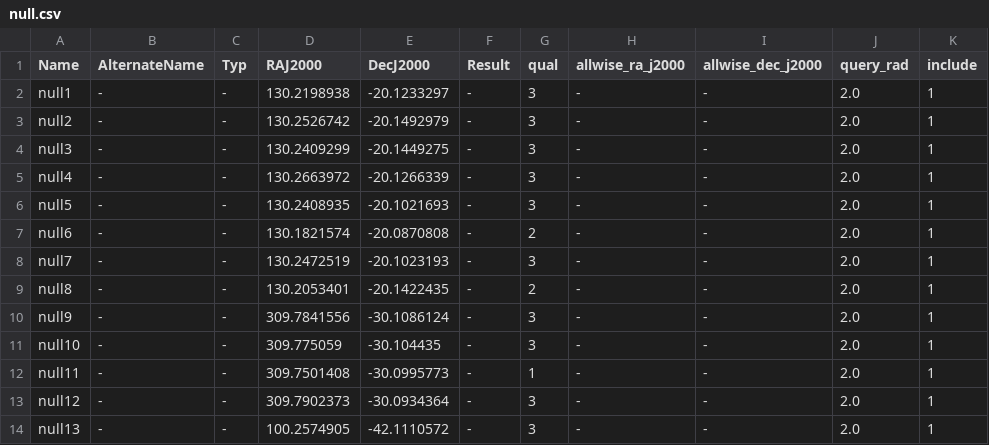
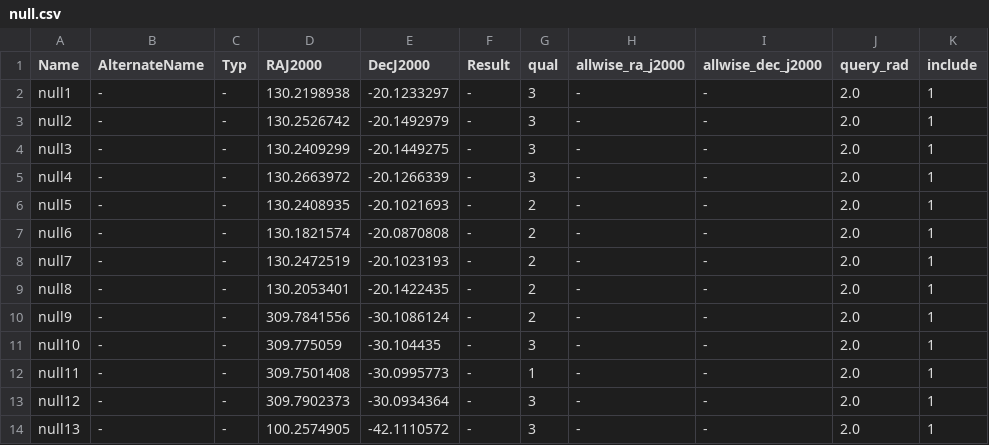
Before and after one commit to matteopaz/WISE, a CSV file: object_spreadsheets/null.csv, drawn as a sheet; only a part is shown.

```diff
--- a/object_spreadsheets/null.csv
+++ b/object_spreadsheets/null.csv
@@ -5,7 +5,7 @@ null3,-,-,130.2409299,-20.1449275,-,3,-,-,2.0,1
 null4,-,-,130.2663972,-20.1266339,-,3,-,-,2.0,1
-null5,-,-,130.2408935,-20.1021693,-,3,-,-,2.0,1
+null5,-,-,130.2408935,-20.1021693,-,2,-,-,2.0,1
 null6,-,-,130.1821574,-20.0870808,-,2,-,-,2.0,1
-null7,-,-,130.2472519,-20.1023193,-,3,-,-,2.0,1
+null7,-,-,130.2472519,-20.1023193,-,2,-,-,2.0,1
 null8,-,-,130.2053401,-20.1422435,-,2,-,-,2.0,1
-null9,-,-,309.7841556,-30.1086124,-,3,-,-,2.0,1
+null9,-,-,309.7841556,-30.1086124,-,2,-,-,2.0,1
 null10,-,-,309.775059,-30.104435,-,3,-,-,2.0,1
```
Also changed, not shown: object_spreadsheets/nova.csv, 27 other files.
